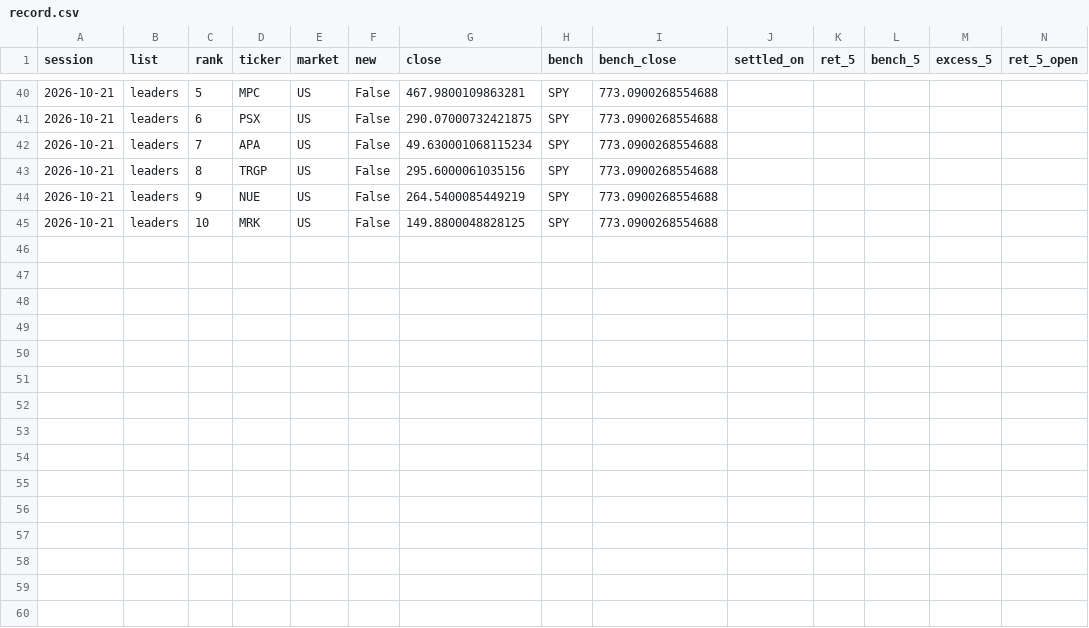
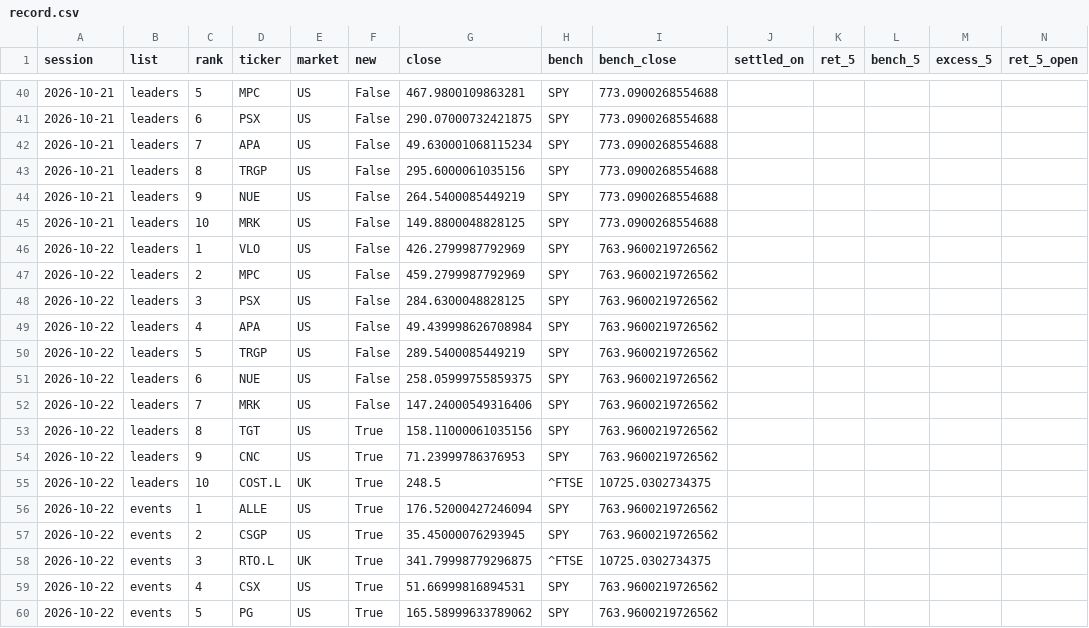
Before and after one commit to timzwang/ft-game, a CSV file: scan/record.csv, drawn as a sheet; only a part is shown, gaps mark what is left out; rows hold the shown columns only; the diff names each change by its address in the sheet, - before the commit and + after, or states it on an @@ line.

```diff
--- a/scan/record.csv
+++ b/scan/record.csv
+row 46: 2026-10-22 | leaders | 1 | VLO | US | False | 426.2799987792969 | SPY | 763.9600219726562
+row 47: 2026-10-22 | leaders | 2 | MPC | US | False | 459.2799987792969 | SPY | 763.9600219726562
+row 48: 2026-10-22 | leaders | 3 | PSX | US | False | 284.6300048828125 | SPY | 763.9600219726562
+row 49: 2026-10-22 | leaders | 4 | APA | US | False | 49.439998626708984 | SPY | 763.9600219726562
+row 50: 2026-10-22 | leaders | 5 | TRGP | US | False | 289.5400085449219 | SPY | 763.9600219726562
+row 51: 2026-10-22 | leaders | 6 | NUE | US | False | 258.05999755859375 | SPY | 763.9600219726562
+row 52: 2026-10-22 | leaders | 7 | MRK | US | False | 147.24000549316406 | SPY | 763.9600219726562
+row 53: 2026-10-22 | leaders | 8 | TGT | US | True | 158.11000061035156 | SPY | 763.9600219726562
+row 54: 2026-10-22 | leaders | 9 | CNC | US | True | 71.23999786376953 | SPY | 763.9600219726562
+row 55: 2026-10-22 | leaders | 10 | COST.L | UK | True | 248.5 | ^FTSE | 10725.0302734375
+row 56: 2026-10-22 | events | 1 | ALLE | US | True | 176.52000427246094 | SPY | 763.9600219726562
+row 57: 2026-10-22 | events | 2 | CSGP | US | True | 35.45000076293945 | SPY | 763.9600219726562
+row 58: 2026-10-22 | events | 3 | RTO.L | UK | True | 341.79998779296875 | ^FTSE | 10725.0302734375
+row 59: 2026-10-22 | events | 4 | CSX | US | True | 51.66999816894531 | SPY | 763.9600219726562
+row 60: 2026-10-22 | events | 5 | PG | US | True | 165.58999633789062 | SPY | 763.9600219726562
```
Also changed, not shown: scan/latest.csv, 3 other files.
